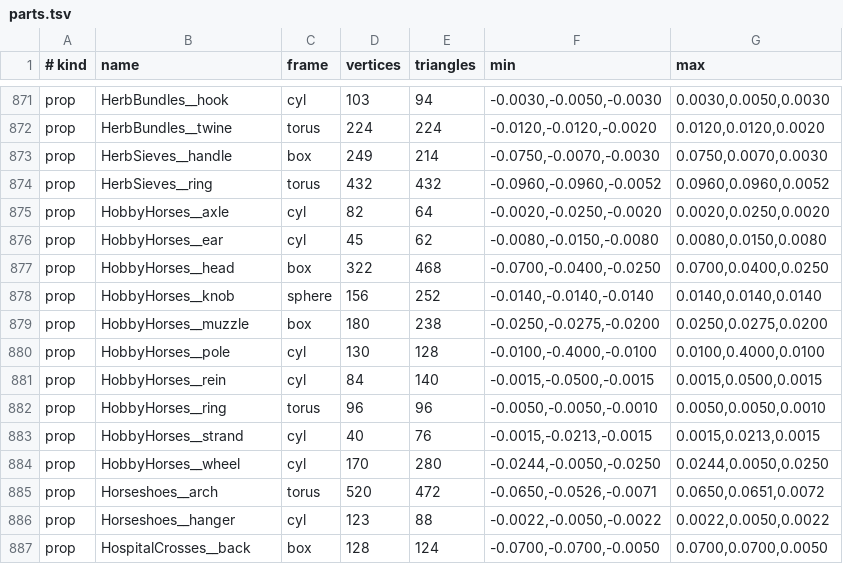
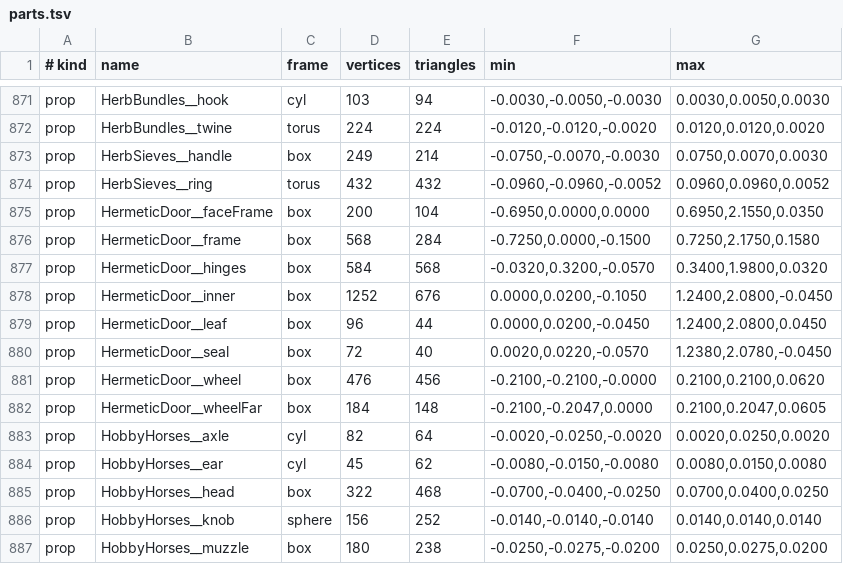
Before and after one commit to natchster/liminal-game, a TSV file: crates/game/assets/parts.tsv, drawn as a sheet; only a part is shown, gaps mark what is left out; the shorter side is filled out with more unchanged rows.

```diff
--- a/crates/game/assets/parts.tsv
+++ b/crates/game/assets/parts.tsv
@@ -874,2 +874,10 @@ prop	HerbSieves__handle	box	249	214	-0.0750,-0.0070,-0.0030	0.0750,0.0070,0.0030
 prop	HerbSieves__ring	torus	432	432	-0.0960,-0.0960,-0.0052	0.0960,0.0960,0.0052
+prop	HermeticDoor__faceFrame	box	200	104	-0.6950,0.0000,0.0000	0.6950,2.1550,0.0350
+prop	HermeticDoor__frame	box	568	284	-0.7250,0.0000,-0.1500	0.7250,2.1750,0.1580
+prop	HermeticDoor__hinges	box	584	568	-0.0320,0.3200,-0.0570	0.3400,1.9800,0.0320
+prop	HermeticDoor__inner	box	1252	676	0.0000,0.0200,-0.1050	1.2400,2.0800,-0.0450
+prop	HermeticDoor__leaf	box	96	44	0.0000,0.0200,-0.0450	1.2400,2.0800,0.0450
+prop	HermeticDoor__seal	box	72	40	0.0020,0.0220,-0.0570	1.2380,2.0780,-0.0450
+prop	HermeticDoor__wheel	box	476	456	-0.2100,-0.2100,-0.0000	0.2100,0.2100,0.0620
+prop	HermeticDoor__wheelFar	box	184	148	-0.2100,-0.2047,0.0000	0.2100,0.2047,0.0605
 prop	HobbyHorses__axle	cyl	82	64	-0.0020,-0.0250,-0.0020	0.0020,0.0250,0.0020
```
Also changed, not shown: 24 other files.
